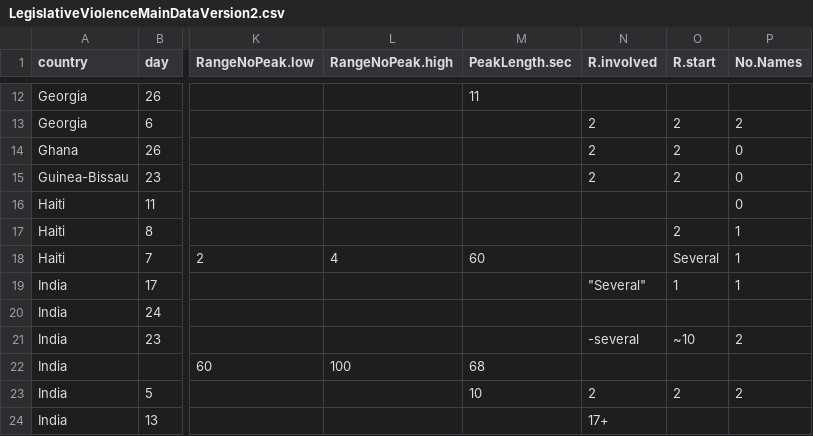
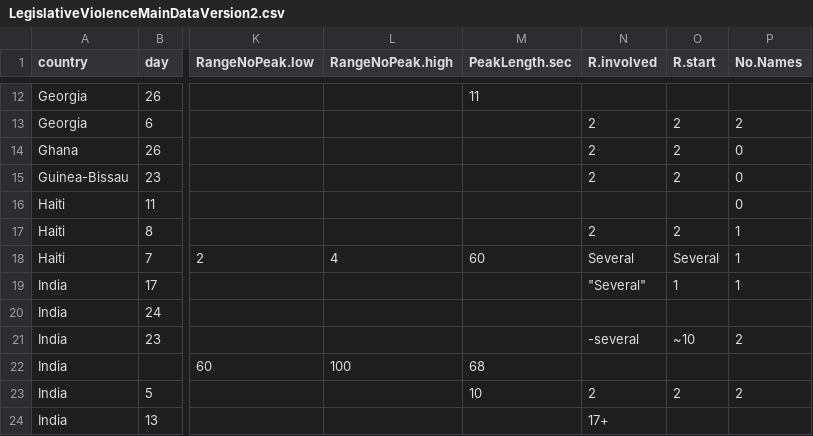
Before and after one commit to christophergandrud/LegislativeViolence, a CSV file: VioParties/data/LegislativeViolenceMainDataVersion2.csv, drawn as a sheet; only a part is shown, gaps mark what is left out; the diff names each change by its address in the sheet, - before the commit and + after, or states it on an @@ line.

```diff
--- a/VioParties/data/LegislativeViolenceMainDataVersion2.csv
+++ b/VioParties/data/LegislativeViolenceMainDataVersion2.csv
-N17 (R.involved): (empty)
+N17 (R.involved): 2
-N18 (R.involved): (empty)
+N18 (R.involved): Several
```
Also changed, not shown: 1 other file.
